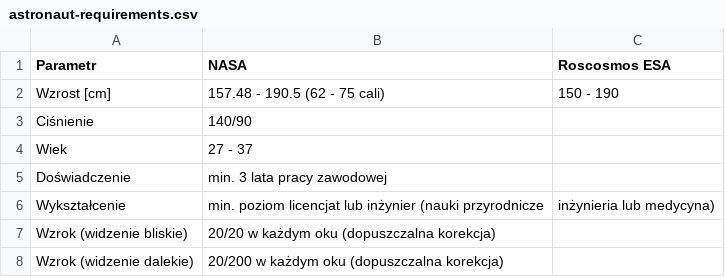
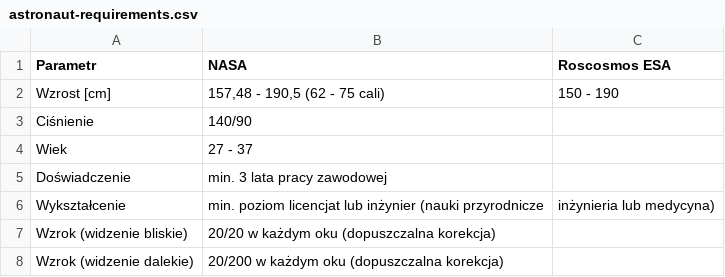
Before and after one commit to AstroMatt/astronaut-training-pl, a CSV file: data/astronaut-requirements.csv, drawn as a sheet; the diff names each change by its address in the sheet, - before the commit and + after, or states it on an @@ line.

```diff
--- a/data/astronaut-requirements.csv
+++ b/data/astronaut-requirements.csv
-B2 (NASA): 157.48 - 190.5 (62 - 75 cali)
+B2 (NASA): 157,48 - 190,5 (62 - 75 cali)
```
Also changed, not shown: data/apollo-astronauts.csv, data/gemini-astronauts.csv, 11 other files.
